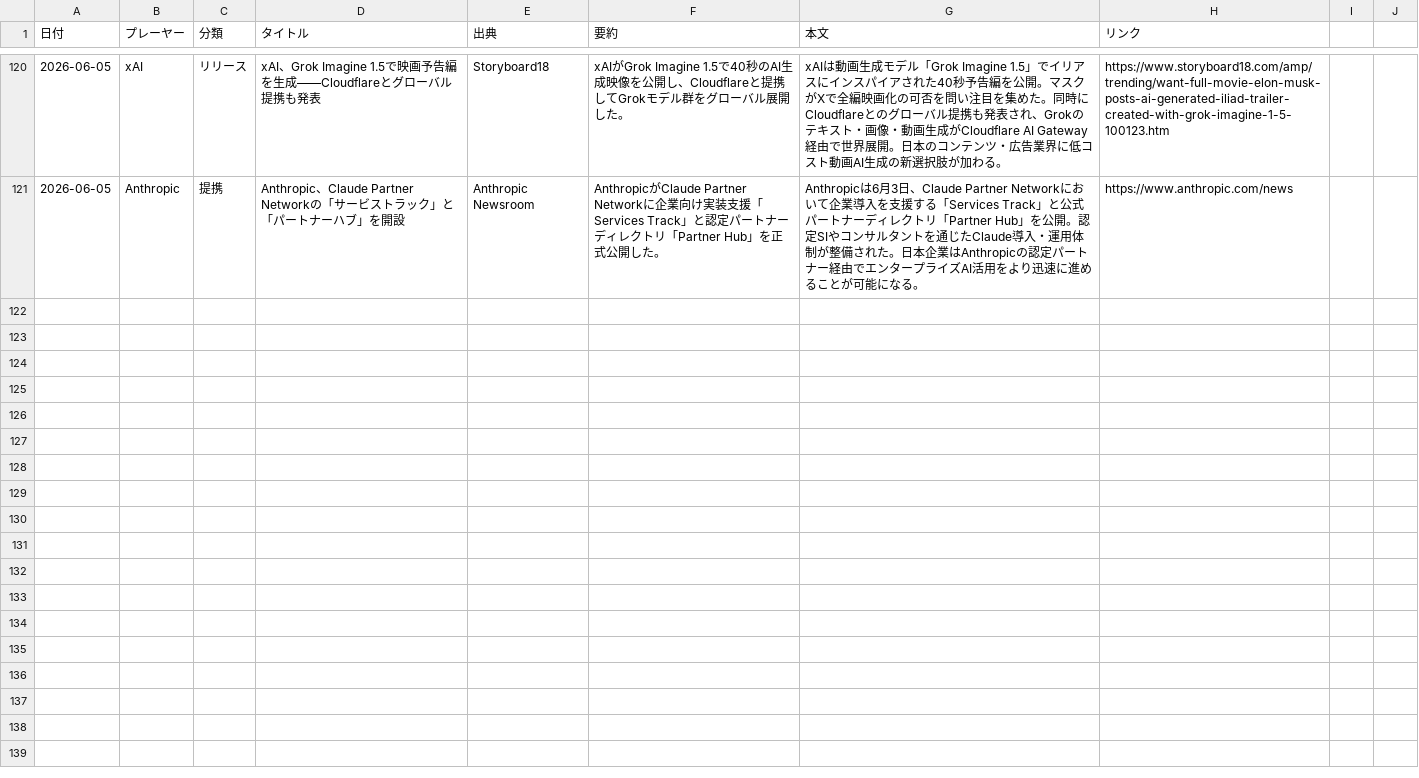
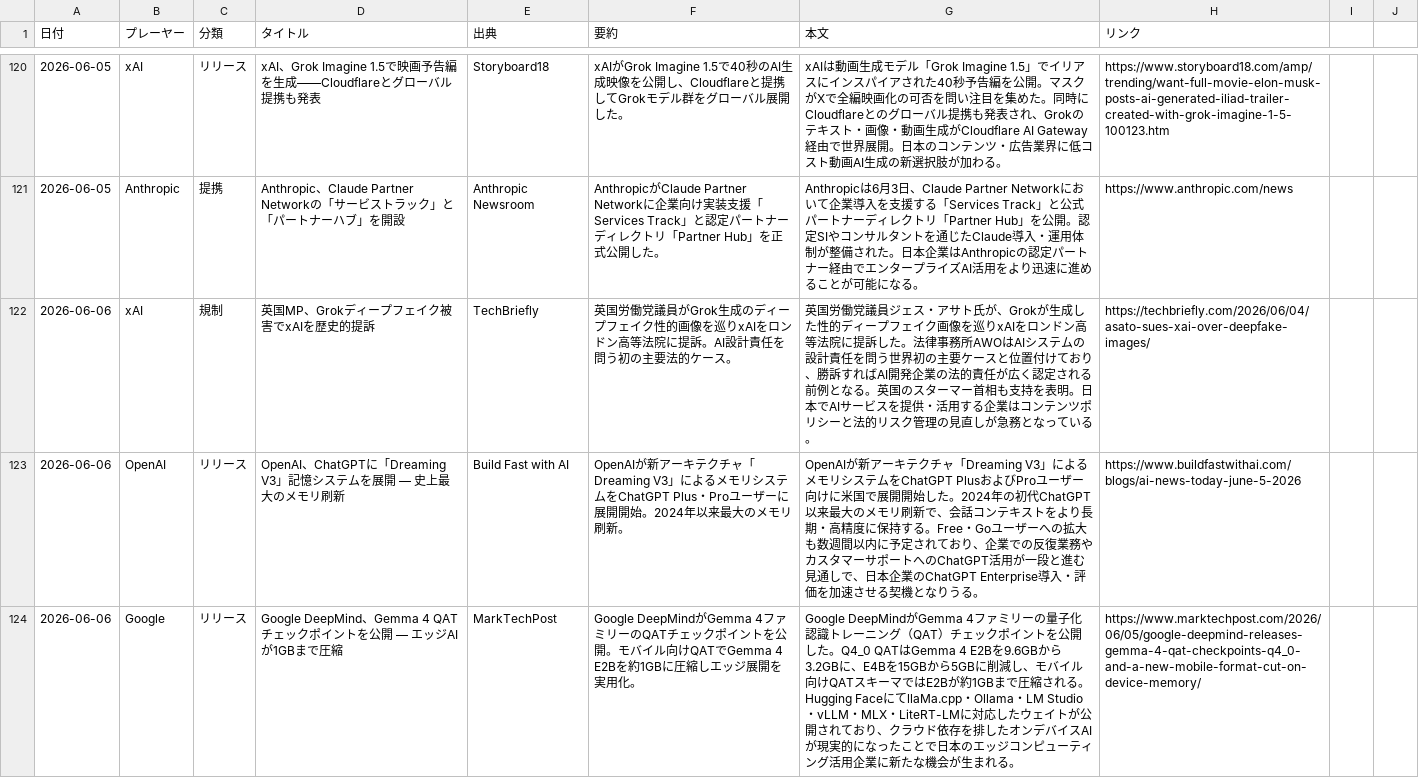
Before and after one commit to yokokazu0414/ai-daily-news, a CSV file: index.csv, drawn as a sheet; only a part is shown, gaps mark what is left out; the diff covers the shown part only; the diff names each change by its address in the sheet, - before the commit and + after, or states it on an @@ line.

```diff
--- a/index.csv
+++ b/index.csv
+row 122: 2026-06-06 | xAI | 規制 | 英国MP、Grokディープフェイク被害でxAIを歴史的提訴 | TechBriefly | 英国労働党議員がGrok生成のディープフェイク性的画像を巡りxAIをロンドン高等法院に提訴。AI設計責任を問う初の主要法的ケース。 | 英国労働党議員ジェス・アサト氏が、Grokが生成した性的ディープフェイク画像を巡りxAIをロンドン高等法院に提訴した。法律事務所AWOはAIシステムの設計責任を問う世界初の主要ケースと位置付けており、勝訴すればAI開発企業の法的責任が広く認定される前例となる。英国のスターマー首相も支持を表明。日本でAIサービスを提供・活用する企業はコンテンツポリシーと法的リスク管理の見直しが急務となっている。 | https://techbriefly.com/2026/06/04/asato-sues-xai-over-deepfake-images/
+row 123: 2026-06-06 | OpenAI | リリース | OpenAI、ChatGPTに「Dreaming V3」記憶システムを展開 — 史上最大のメモリ刷新 | Build Fast with AI | OpenAIが新アーキテクチャ「Dreaming V3」によるメモリシステムをChatGPT Plus・Proユーザーに展開開始。2024年以来最大のメモリ刷新。 | OpenAIが新アーキテクチャ「Dreaming V3」によるメモリシステムをChatGPT PlusおよびProユーザー向けに米国で展開開始した。2024年の初代ChatGPT以来最大のメモリ刷新で、会話コンテキストをより長期・高精度に保持する。Free・Goユーザーへの拡大も数週間以内に予定されており、企業での反復業務やカスタマーサポートへのChatGPT活用が一段と進む見通しで、日本企業のChatGPT Enterprise導入・評価を加速させる契機となりうる。 | https://www.buildfastwithai.com/blogs/ai-news-today-june-5-2026
+row 124: 2026-06-06 | Google | リリース | Google DeepMind、Gemma 4 QATチェックポイントを公開 — エッジAIが1GBまで圧縮 | MarkTechPost | Google DeepMindがGemma 4ファミリーのQATチェックポイントを公開。モバイル向けQATでGemma 4 E2Bを約1GBに圧縮しエッジ展開を実用化。 | Google DeepMindがGemma 4ファミリーの量子化認識トレーニング（QAT）チェックポイントを公開した。Q4_0 QATはGemma 4 E2Bを9.6GBから3.2GBに、E4Bを15GBから5GBに削減し、モバイル向けQATスキーマではE2Bが約1GBまで圧縮される。Hugging FaceにてllaMa.cpp・Ollama・LM Studio・vLLM・MLX・LiteRT-LMに対応したウェイトが公開されており、クラウド依存を排したオンデバイスAIが現実的になったことで日本のエッジコンピューティング活用企業に新たな機会が生まれる。 | https://www.marktechpost.com/2026/06/05/google-deepmind-releases-gemma-4-qat-checkpoints-q4_0-and-a-new-mobile-format-cut-on-device-memory/
```
Also changed, not shown: 2 added rows elsewhere in this file, 1 other file.
